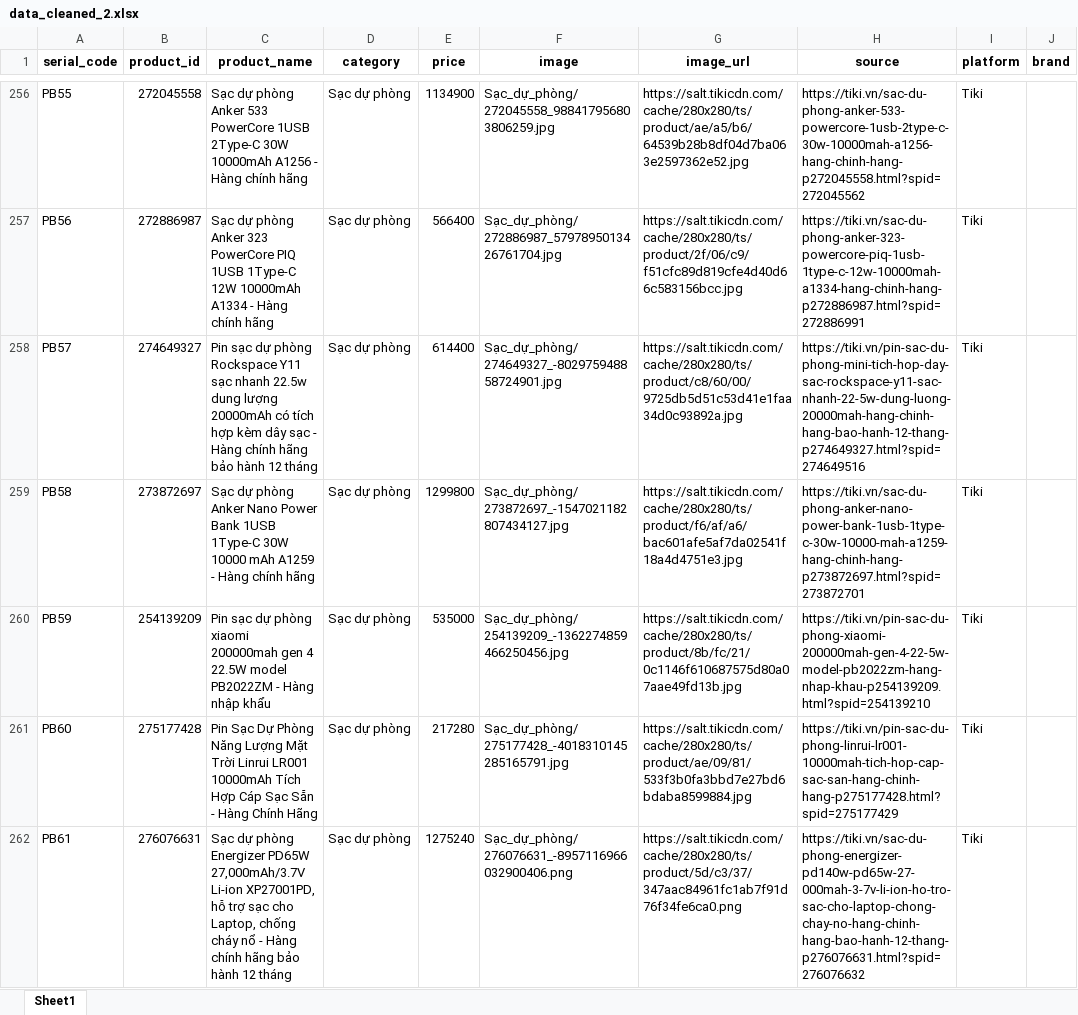
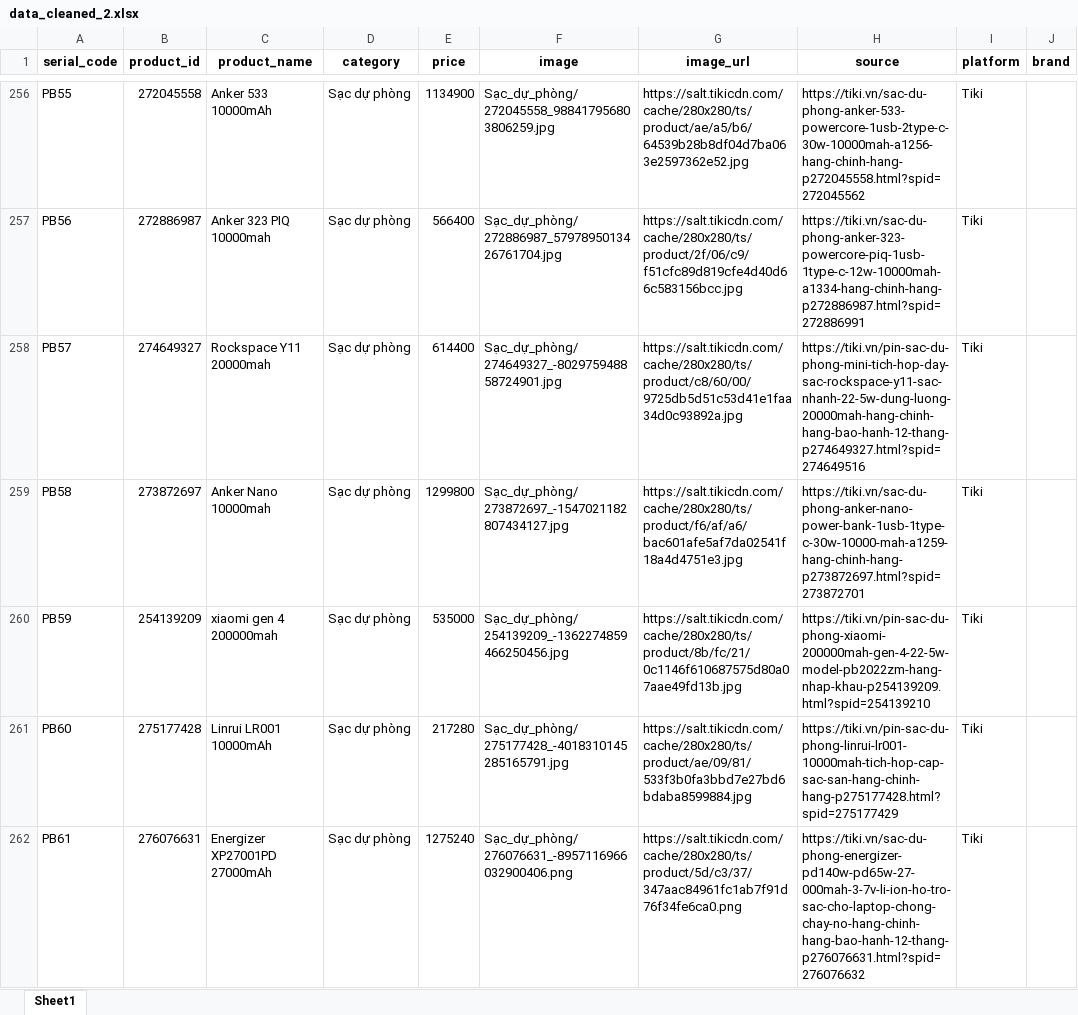
Before and after one commit to PhanKhaiDIen/crawl_data, an Excel workbook: data_cleaned_2.xlsx, sheet Sheet1, drawn as a sheet; only a part is shown, gaps mark what is left out; values as stored, in another font and other column widths than the file's, no borders; the diff covers the shown part only; the diff names each change by its address in the sheet, - before the commit and + after, or states it on an @@ line.

```diff
--- a/data_cleaned_2.xlsx (sheet Sheet1)
+++ b/data_cleaned_2.xlsx (sheet Sheet1)
-C256 (product_name): Sạc dự phòng Anker 533 PowerCore 1USB 2Type-C 30W 10000mAh A1256 - Hàng chính hãng
+C256 (product_name): Anker 533 10000mAh
-C257 (product_name): Sạc dự phòng Anker 323 PowerCore PIQ 1USB 1Type-C 12W 10000mAh A1334 - Hàng chính hãng
+C257 (product_name): Anker 323 PIQ 10000mah
-C258 (product_name): Pin sạc dự phòng Rockspace Y11 sạc nhanh 22.5w dung lượng 20000mAh có tích hợp kèm dây sạc - Hàng chính hãng bảo hành 12 tháng
+C258 (product_name): Rockspace Y11 20000mah
-C259 (product_name): Sạc dự phòng Anker Nano Power Bank 1USB 1Type-C 30W 10000 mAh A1259 - Hàng chính hãng
+C259 (product_name): Anker Nano 10000mah
-C260 (product_name): Pin sạc dự phòng xiaomi 200000mah gen 4 22.5W model PB2022ZM - Hàng nhập khẩu
+C260 (product_name): xiaomi gen 4 200000mah
-C261 (product_name): Pin Sạc Dự Phòng Năng Lượng Mặt Trời Linrui LR001 10000mAh Tích Hợp Cáp Sạc Sẵn - Hàng Chính Hãng
+C261 (product_name): Linrui LR001 10000mAh
-C262 (product_name): Sạc dự phòng Energizer PD65W 27,000mAh/3.7V Li-ion XP27001PD, hỗ trợ sạc cho Laptop, chống cháy nổ - Hàng chính hãng bảo hành 12 tháng
+C262 (product_name): Energizer XP27001PD 27000mAh
```
Also changed, not shown: 101 edited cells elsewhere in this sheet, 1 other file.
